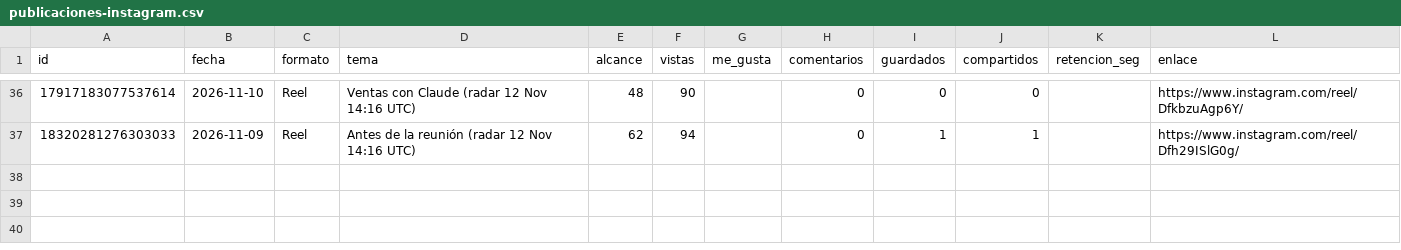
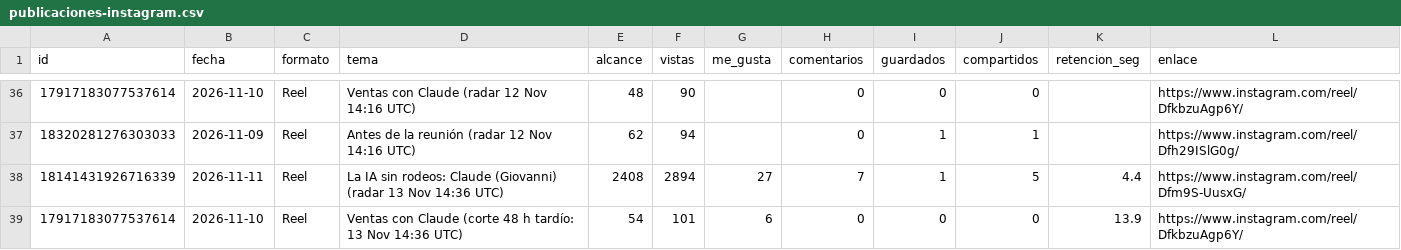
Before and after one commit to MentoraSandraCurvelo/Play-Sales-Revolution-AI, a CSV file: estrategia/instagram/tablero-isaia/publicaciones-instagram.csv, drawn as a sheet; only a part is shown, gaps mark what is left out.

```diff
--- a/estrategia/instagram/tablero-isaia/publicaciones-instagram.csv
+++ b/estrategia/instagram/tablero-isaia/publicaciones-instagram.csv
@@ -37 +37,3 @@ id,fecha,formato,tema,alcance,vistas,me_gusta,comentarios,guardados,compartidos,
 18320281276303033,2026-11-09,Reel,Antes de la reunión (radar 12 Nov 14:16 UTC),62,94,,0,1,1,,https://www.instagram.com/reel/Dfh29ISlG0g/
+18141431926716339,2026-11-11,Reel,La IA sin rodeos: Claude (Giovanni) (radar 13 Nov 14:36 UTC),2408,2894,27,7,1,5,4.4,https://www.instagram.com/reel/Dfm9S-UusxG/
+17917183077537614,2026-11-10,Reel,Ventas con Claude (corte 48 h tardío: 13 Nov 14:36 UTC),54,101,6,0,0,0,13.9,https://www.instagram.com/reel/DfkbzuAgp6Y/
```
